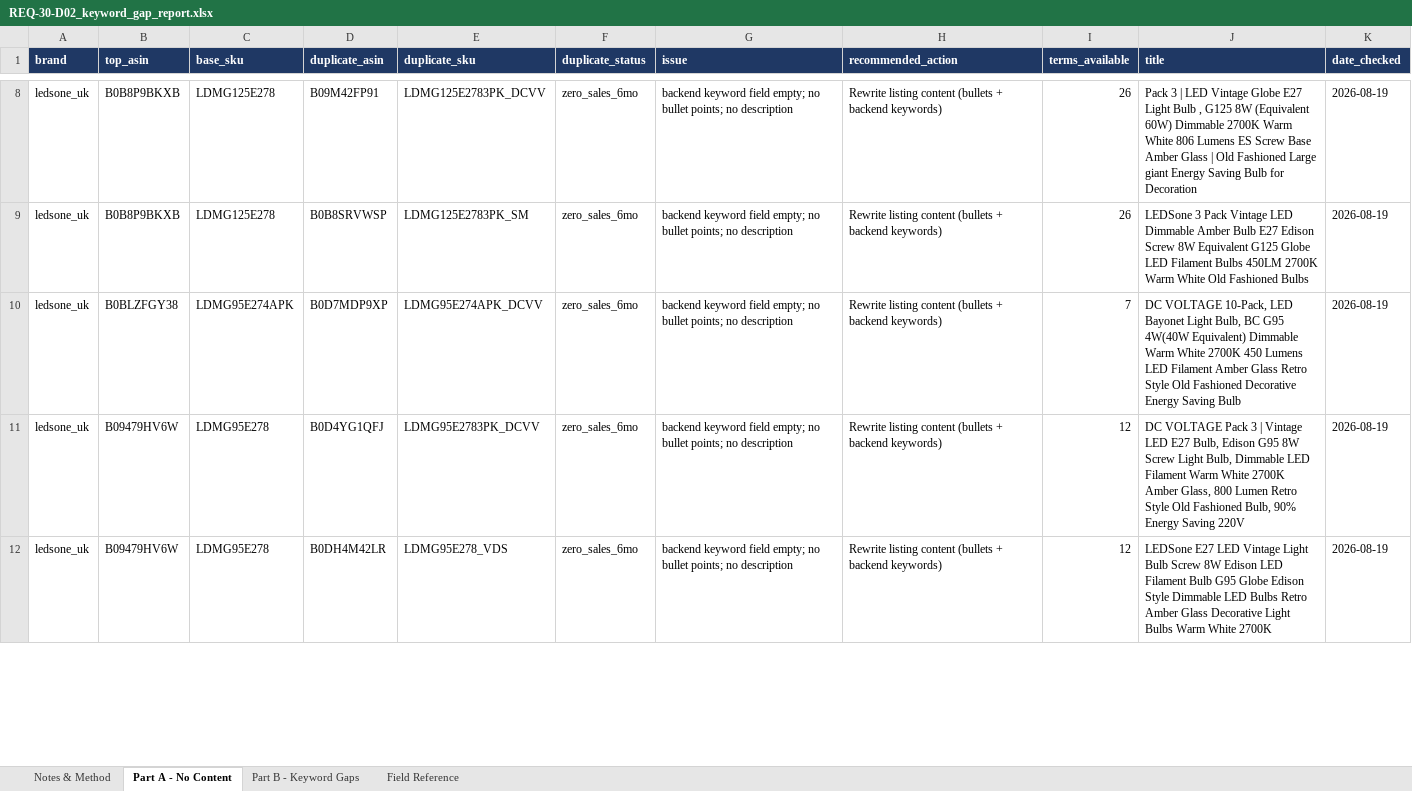
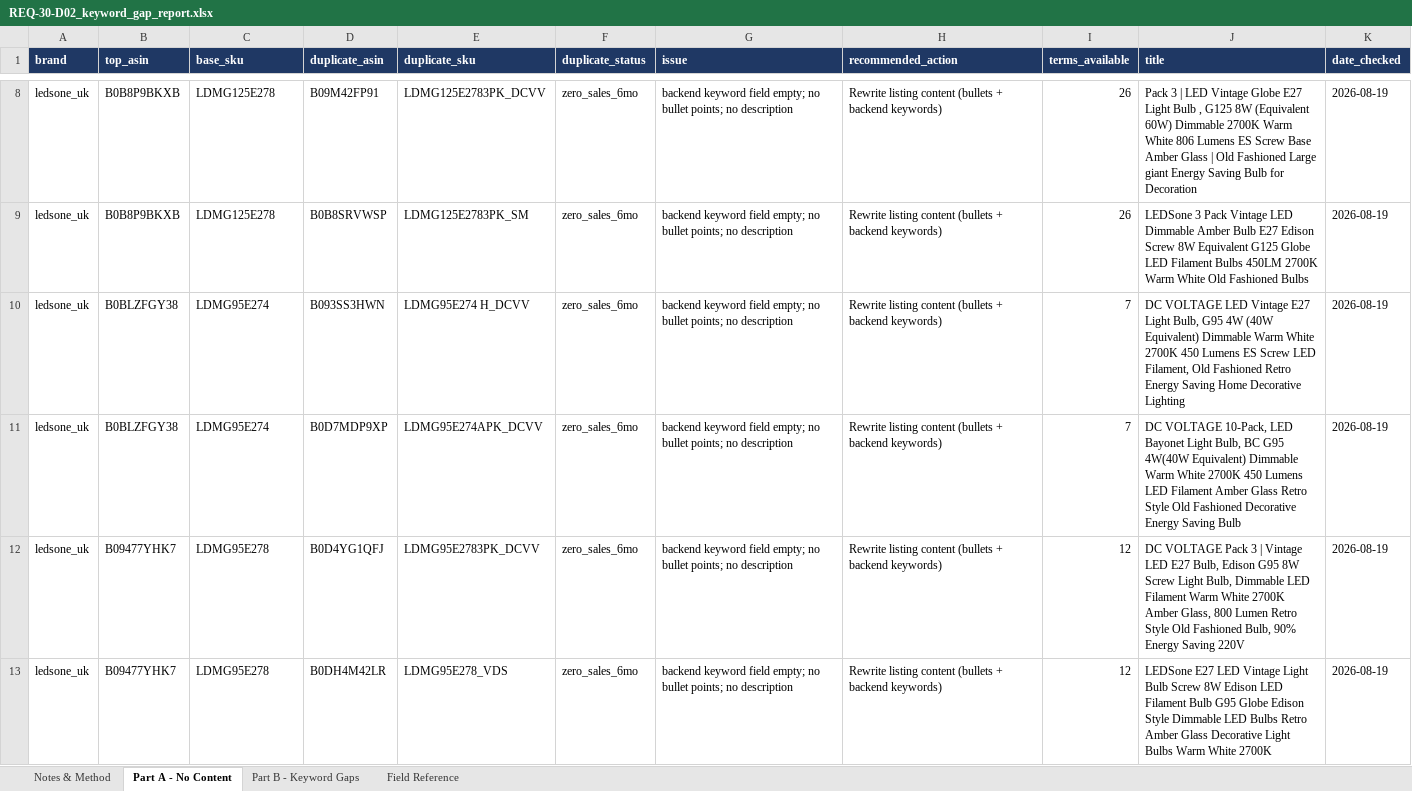
Before and after one commit to digitwebabiraj-byte/abiraj_aios, an Excel workbook: development/abiraj_mini_aios_workbench/projects/PRJ-2026-026_amazon-keyword-gap-sync/evidence/final_outputs/REQ-30_amazon-keyword-gap-sync/REQ-30-D02_keyword_gap_report.xlsx, sheet Part A - No Content, drawn as a sheet; only a part is shown, gaps mark what is left out; values as stored, in another font and other column widths than the file's, no borders; addresses are those after the commit; the diff covers the shown part only; the diff names each change by its address in the sheet, - before the commit and + after, or states it on an @@ line.

```diff
--- a/development/abiraj_mini_aios_workbench/projects/PRJ-2026-026_amazon-keyword-gap-sync/evidence/final_outputs/REQ-30_amazon-keyword-gap-sync/REQ-30-D02_keyword_gap_report.xlsx (sheet Part A - No Content)
+++ b/development/abiraj_mini_aios_workbench/projects/PRJ-2026-026_amazon-keyword-gap-sync/evidence/final_outputs/REQ-30_amazon-keyword-gap-sync/REQ-30-D02_keyword_gap_report.xlsx (sheet Part A - No Content)
+row 10: ledsone_uk | B0BLZFGY38 | LDMG95E274 | B093SS3HWN | LDMG95E274 H_DCVV | zero_sales_6mo | backend keyword field empty; no bullet points; no description | Rewrite listing content (bullets + backend keywords) | 7 | DC VOLTAGE LED Vintage E27 Light Bulb, G95 4W (40W Equivalent) Dimmable Warm White 2700K 450 Lumens ES Screw LED Filament, Old Fashioned Retro Energy Saving Home Decorative Lighting | 2026-08-19
-C11 (base_sku): LDMG95E274APK
+C11 (base_sku): LDMG95E274
-B12:B13 (top_asin): B09479HV6W
+B12:B13 (top_asin): B09477YHK7
```
Also changed, not shown: 2 added rows and 2 edited cells elsewhere in this sheet, sheet Part B - Keyword Gaps, sheet Notes & Method, development/abiraj_mini_aios_workbench/projects/PRJ-2026-026_amazon-keyword-gap-sync/evidence/final_outputs/REQ-30_amazon-keyword-gap-sync/REQ-30-D01_sqp_top_terms.xlsx, 4 other files.
